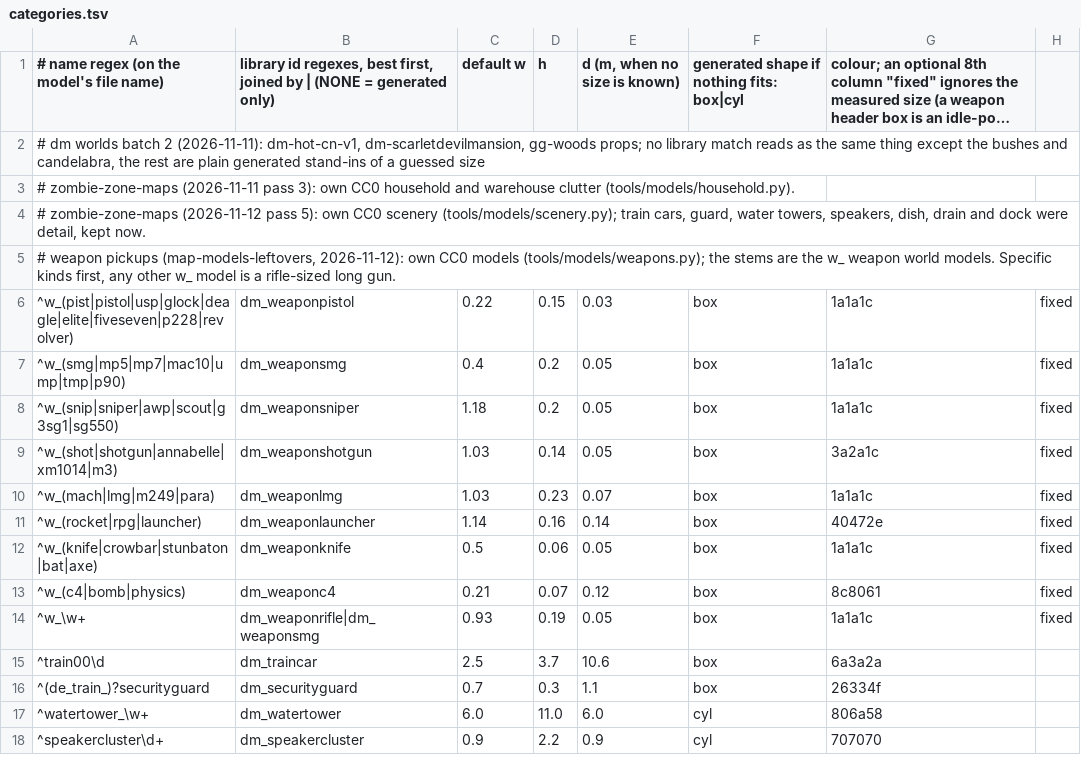
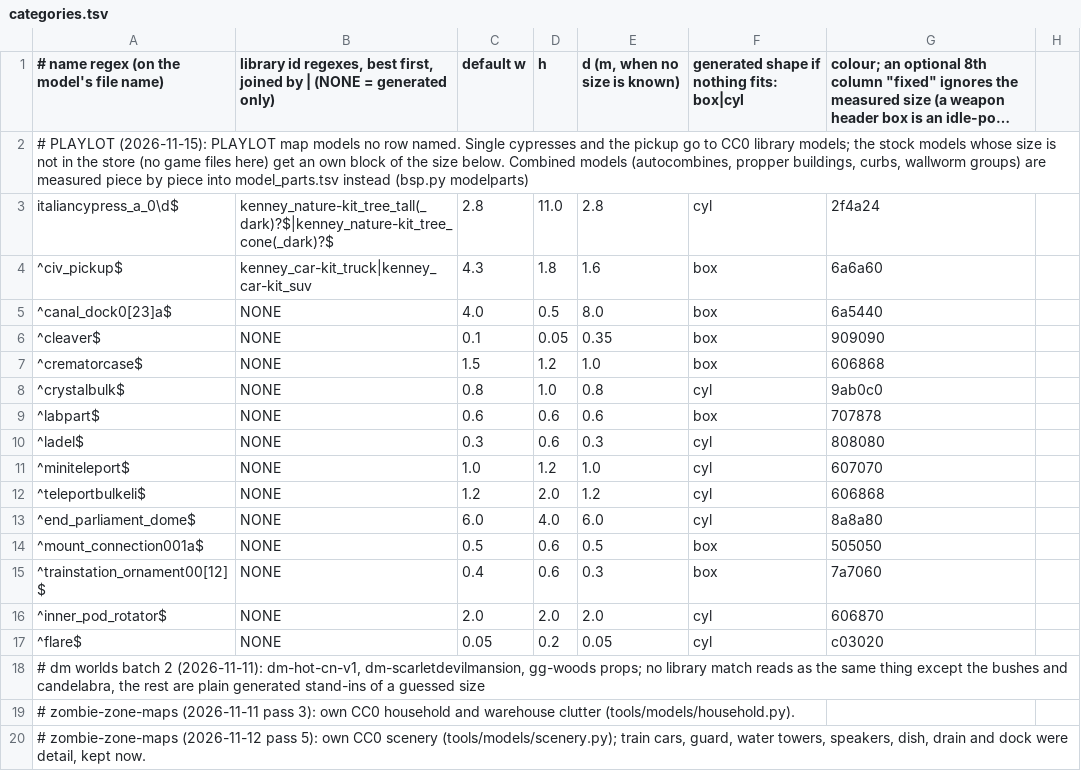
Before and after one commit to modcommunity/dot-map-convert, a TSV file: rules/models/categories.tsv, drawn as a sheet; only a part is shown; the shorter side is filled out with more unchanged rows; long unchanged cells end in …; the diff names each change by its address in the sheet, - before the commit and + after, or states it on an @@ line.

```diff
--- a/rules/models/categories.tsv
+++ b/rules/models/categories.tsv
+row 2: # PLAYLOT (2026-11-15): PLAYLOT map models no row named. Single cypresses and the pickup go to CC0 library models; the stock models whose size is not in the store (no game files here) get an own block of the size below. Combined models (autocombines, propper buildings, curbs, wallworm groups) are measured piece by piece into model_parts.tsv instead (bsp.py modelparts)
+row 3: italiancypress_a_0\d$ | kenney_nature-kit_tree_tall(_dark)?$|kenney_nature-kit_tree_cone(_dark)?$ | 2.8 | 11.0 | 2.8 | cyl | 2f4a24
+row 4: ^civ_pickup$ | kenney_car-kit_truck|kenney_car-kit_suv | 4.3 | 1.8 | 1.6 | box | 6a6a60
+row 5: ^canal_dock0[23]a$ | NONE | 4.0 | 0.5 | 8.0 | box | 6a5440
+row 6: ^cleaver$ | NONE | 0.1 | 0.05 | 0.35 | box | 909090
+row 7: ^crematorcase$ | NONE | 1.5 | 1.2 | 1.0 | box | 606868
+row 8: ^crystalbulk$ | NONE | 0.8 | 1.0 | 0.8 | cyl | 9ab0c0
+row 9: ^labpart$ | NONE | 0.6 | 0.6 | 0.6 | box | 707878
+row 10: ^ladel$ | NONE | 0.3 | 0.6 | 0.3 | cyl | 808080
+row 11: ^miniteleport$ | NONE | 1.0 | 1.2 | 1.0 | cyl | 607070
+row 12: ^teleportbulkeli$ | NONE | 1.2 | 2.0 | 1.2 | cyl | 606868
+row 13: ^end_parliament_dome$ | NONE | 6.0 | 4.0 | 6.0 | cyl | 8a8a80
+row 14: ^mount_connection001a$ | NONE | 0.5 | 0.6 | 0.5 | box | 505050
+row 15: ^trainstation_ornament00[12]$ | NONE | 0.4 | 0.6 | 0.3 | box | 7a7060
+row 16: ^inner_pod_rotator$ | NONE | 2.0 | 2.0 | 2.0 | cyl | 606870
+row 17: ^flare$ | NONE | 0.05 | 0.2 | 0.05 | cyl | c03020
```
Also changed, not shown: rules/models/picks.tsv, 13 other files.
